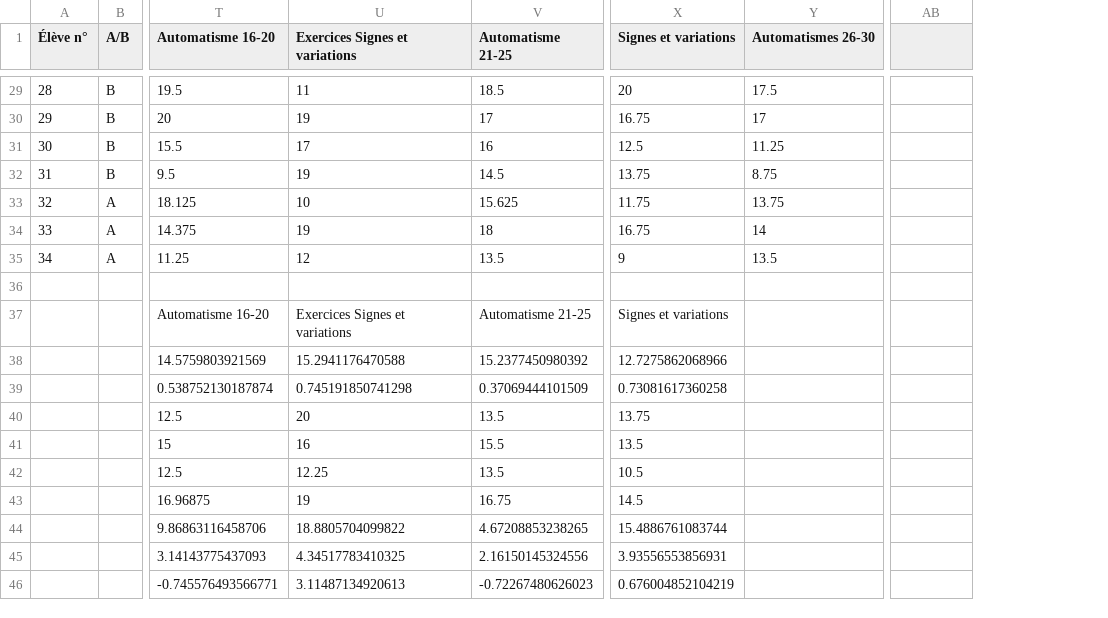
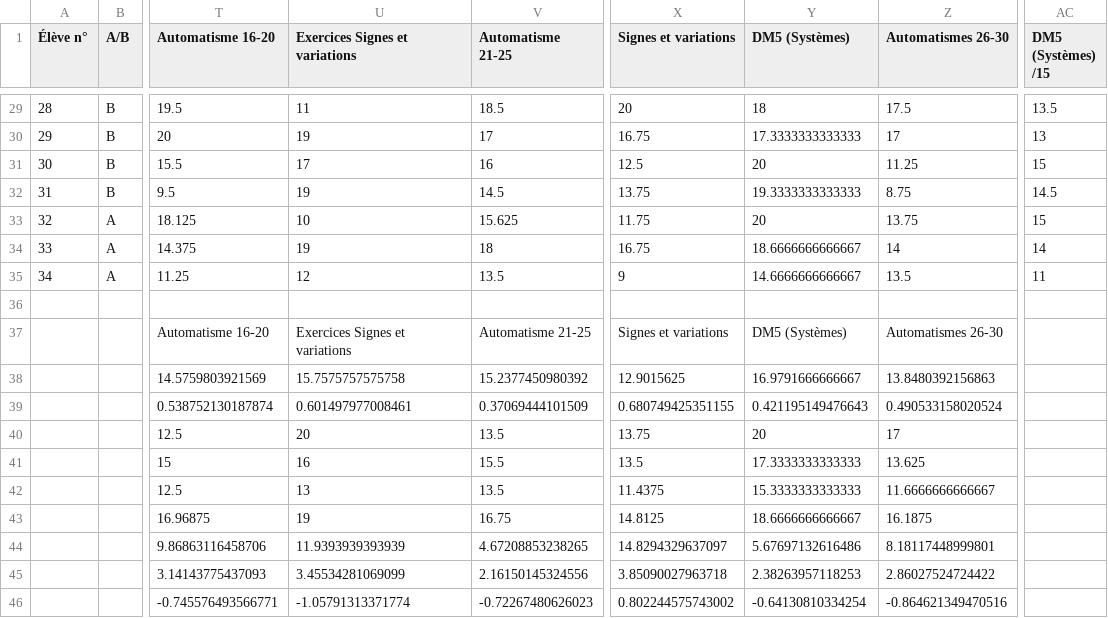
Before and after one commit to Mattuuuuh/Maths-2nde, a CSV file: stats/notes.csv, drawn as a sheet; only a part is shown, gaps mark what is left out; addresses are those after the commit; the diff covers the shown part only; the diff names each change by its address in the sheet, - before the commit and + after, or states it on an @@ line.

```diff
--- a/stats/notes.csv
+++ b/stats/notes.csv
+column Y (DM5 (Systèmes)), rows 29-46: 18 | 17.3333333333333 | 20 | 19.3333333333333 | 20 | 18.6666666666667 | 14.6666666666667 |  | DM5 (Systèmes) | 16.9791666666667 | 0.421195149476643 | 20 | 17.3333333333333 | 15.3333333333333 | 18.6666666666667 | 5.67697132616486 | 2.38263957118253 | -0.64130810334254
-AC1: (empty)
+AC1: DM5 (Systèmes) /15
-AC29 (DM5 (Systèmes) /15): (empty)
+AC29 (DM5 (Systèmes) /15): 13.5
-AC30 (DM5 (Systèmes) /15): (empty)
+AC30 (DM5 (Systèmes) /15): 13
-AC31 (DM5 (Systèmes) /15): (empty)
+AC31 (DM5 (Systèmes) /15): 15
-AC32 (DM5 (Systèmes) /15): (empty)
+AC32 (DM5 (Systèmes) /15): 14.5
-AC33 (DM5 (Systèmes) /15): (empty)
+AC33 (DM5 (Systèmes) /15): 15
-AC34 (DM5 (Systèmes) /15): (empty)
+AC34 (DM5 (Systèmes) /15): 14
-AC35 (DM5 (Systèmes) /15): (empty)
+AC35 (DM5 (Systèmes) /15): 11
-Z37 (Automatismes 26-30): (empty)
+Z37 (Automatismes 26-30): Automatismes 26-30
-U38 (Exercices Signes et variations): 15.2941176470588
+U38 (Exercices Signes et variations): 15.7575757575758
-X38 (Signes et variations): 12.7275862068966
+X38 (Signes et variations): 12.9015625
-Z38 (Automatismes 26-30): (empty)
+Z38 (Automatismes 26-30): 13.8480392156863
-U39 (Exercices Signes et variations): 0.745191850741298
+U39 (Exercices Signes et variations): 0.601497977008461
-X39 (Signes et variations): 0.73081617360258
+X39 (Signes et variations): 0.680749425351155
-Z39 (Automatismes 26-30): (empty)
+Z39 (Automatismes 26-30): 0.490533158020524
-Z40 (Automatismes 26-30): (empty)
+Z40 (Automatismes 26-30): 17
-Z41 (Automatismes 26-30): (empty)
+Z41 (Automatismes 26-30): 13.625
-U42 (Exercices Signes et variations): 12.25
+U42 (Exercices Signes et variations): 13
-X42 (Signes et variations): 10.5
+X42 (Signes et variations): 11.4375
-Z42 (Automatismes 26-30): (empty)
+Z42 (Automatismes 26-30): 11.6666666666667
-X43 (Signes et variations): 14.5
+X43 (Signes et variations): 14.8125
-Z43 (Automatismes 26-30): (empty)
+Z43 (Automatismes 26-30): 16.1875
-U44 (Exercices Signes et variations): 18.8805704099822
+U44 (Exercices Signes et variations): 11.9393939393939
-X44 (Signes et variations): 15.4886761083744
+X44 (Signes et variations): 14.8294329637097
-Z44 (Automatismes 26-30): (empty)
+Z44 (Automatismes 26-30): 8.18117448999801
-U45 (Exercices Signes et variations): 4.34517783410325
+U45 (Exercices Signes et variations): 3.45534281069099
-X45 (Signes et variations): 3.93556553856931
+X45 (Signes et variations): 3.85090027963718
-Z45 (Automatismes 26-30): (empty)
+Z45 (Automatismes 26-30): 2.86027524724422
-U46 (Exercices Signes et variations): 3.11487134920613
+U46 (Exercices Signes et variations): -1.05791313371774
-X46 (Signes et variations): 0.676004852104219
+X46 (Signes et variations): 0.802244575743002
-Z46 (Automatismes 26-30): (empty)
+Z46 (Automatismes 26-30): -0.864621349470516
```
Also changed, not shown: 40 edited cells elsewhere in this file, 1 other file.
